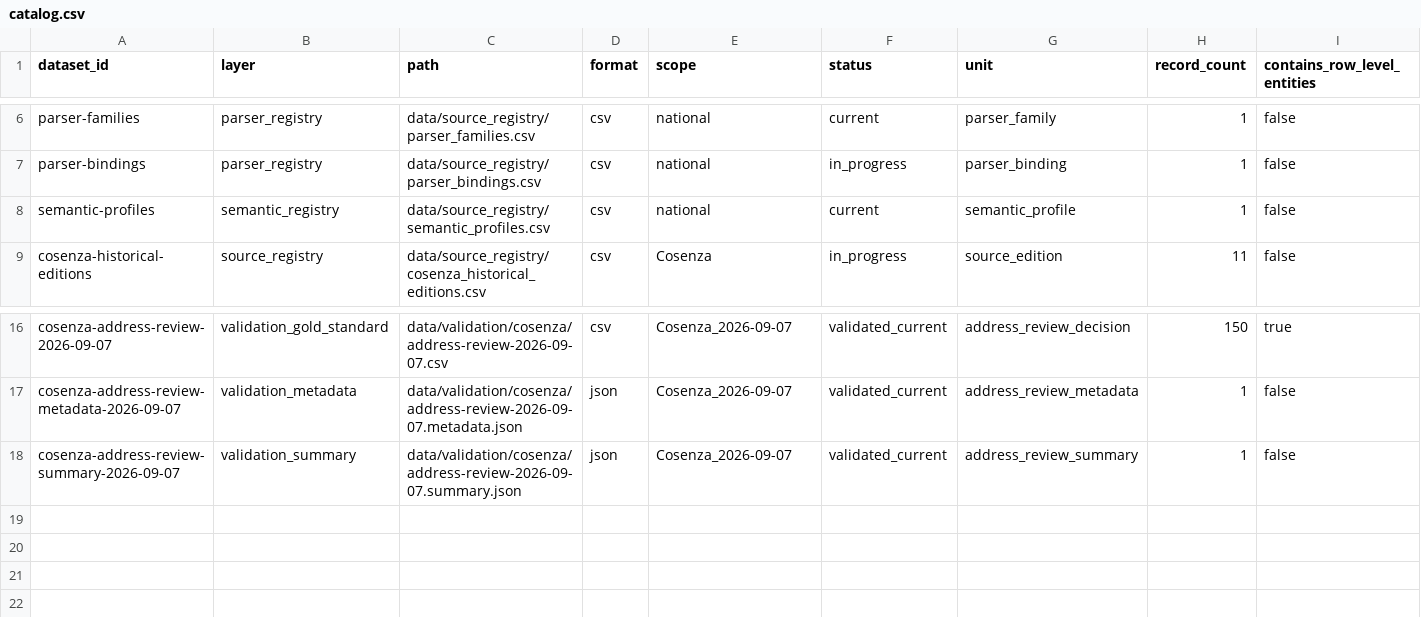
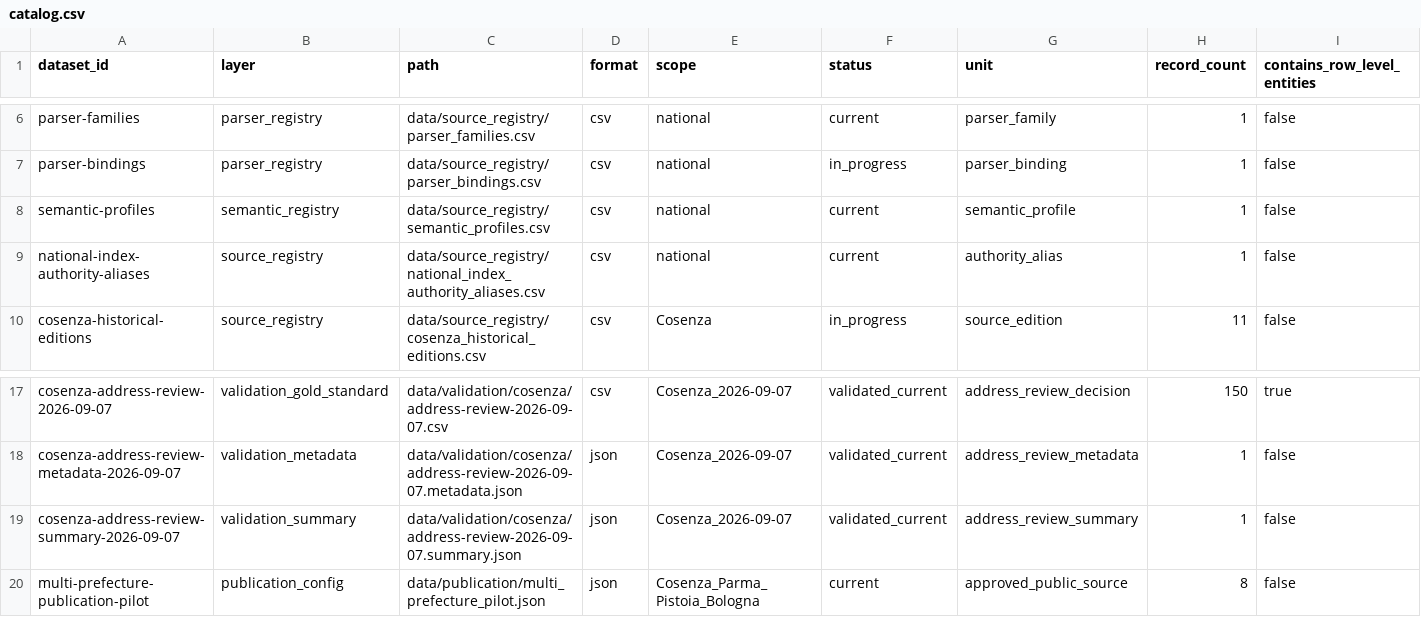
Before and after one commit to colazeta/italian-anti-mafia-whitelist, a CSV file: data/catalog.csv, drawn as a sheet; only a part is shown, gaps mark what is left out; rows hold the shown columns only; the diff names each change by its address in the sheet, - before the commit and + after, or states it on an @@ line.

Commit message:
Expand public registry to Parma, Pistoia and Bologna (#37)
Generalise the public White List portal to a four-Prefecture, five-register source-backed pilot; add the national Prefecture mapping directory; keep geographic enrichment non-blocking; and enforce reproducible source-specific QA in the Pages build.

```diff
--- a/data/catalog.csv
+++ b/data/catalog.csv
+row 9: national-index-authority-aliases | source_registry | data/source_registry/national_index_authority_aliases.csv | csv | national | current | authority_alias | 1 | false
+row 20: multi-prefecture-publication-pilot | publication_config | data/publication/multi_prefecture_pilot.json | json | Cosenza_Parma_Pistoia_Bologna | current | approved_public_source | 8 | false
```
Also changed, not shown: 15 other files.
